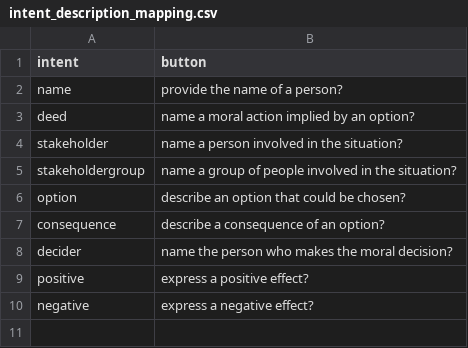
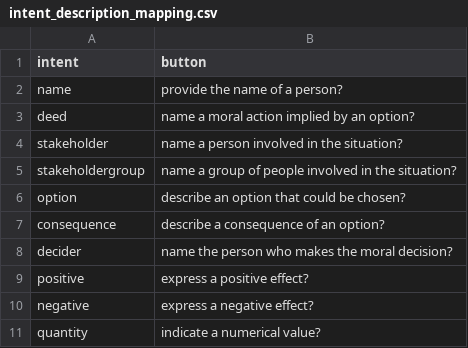
Before and after one commit to AlexRmlt/ethicbot-rasa, a CSV file: data/intent_description_mapping.csv, drawn as a sheet.

```diff
--- a/data/intent_description_mapping.csv
+++ b/data/intent_description_mapping.csv
@@ -10 +10,2 @@ positive,express a positive effect?
 negative,express a negative effect?
+quantity,indicate a numerical value?
```
Also changed, not shown: 10 other files.
